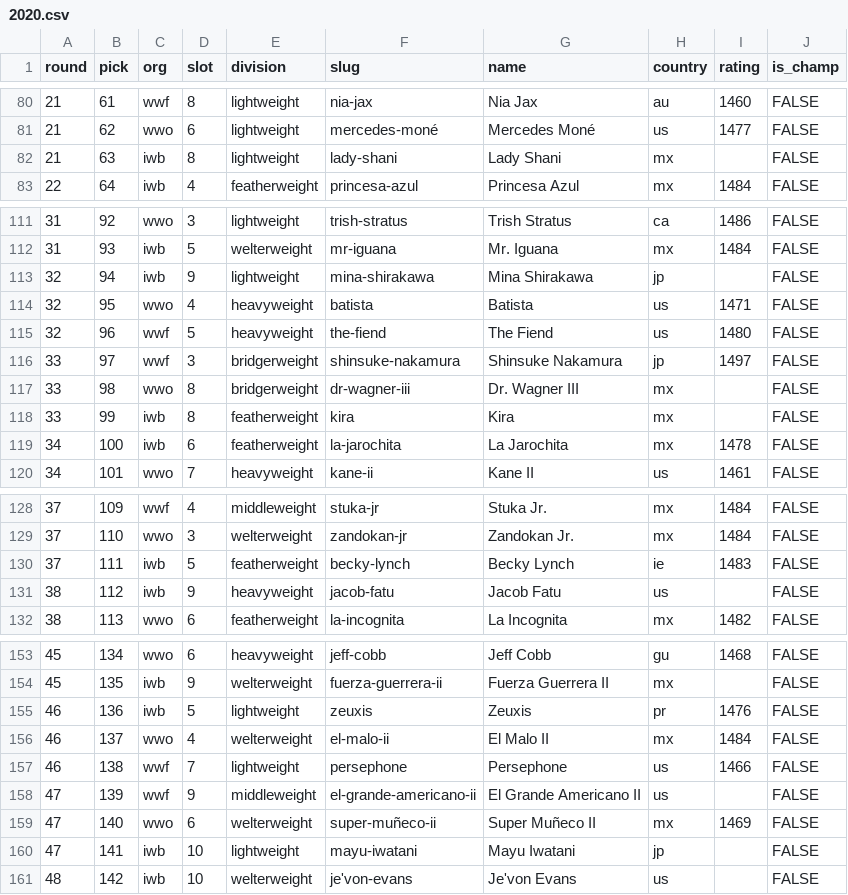
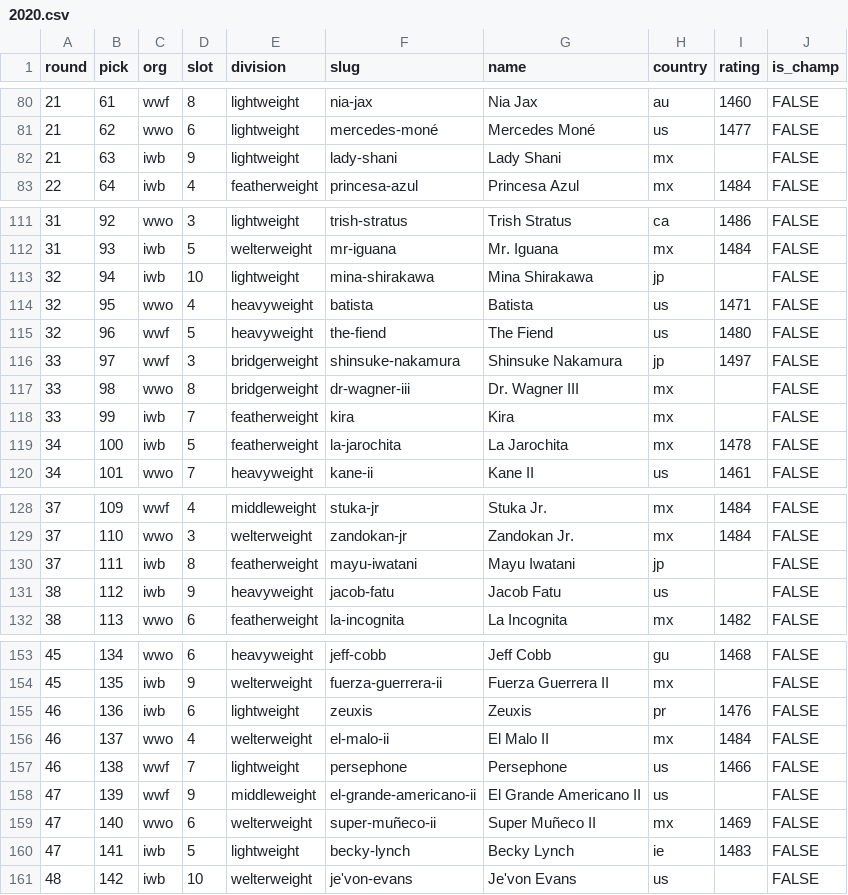
Before and after one commit to vaolh/vaolh.github.io, a CSV file: wrestling/drafts/2020.csv, drawn as a sheet; only a part is shown, gaps mark what is left out; the diff covers the shown part only.

```diff
--- a/wrestling/drafts/2020.csv
+++ b/wrestling/drafts/2020.csv
@@ -81,3 +81,3 @@ round,pick,org,slot,division,slug,name,country,rating,is_champ
 21,62,wwo,6,lightweight,mercedes-moné,Mercedes Moné,us,1477,FALSE
-21,63,iwb,8,lightweight,lady-shani,Lady Shani,mx,,FALSE
+21,63,iwb,9,lightweight,lady-shani,Lady Shani,mx,,FALSE
 22,64,iwb,4,featherweight,princesa-azul,Princesa Azul,mx,1484,FALSE
@@ -112,3 +112,3 @@ round,pick,org,slot,division,slug,name,country,rating,is_champ
 31,93,iwb,5,welterweight,mr-iguana,Mr. Iguana,mx,1484,FALSE
-32,94,iwb,9,lightweight,mina-shirakawa,Mina Shirakawa,jp,,FALSE
+32,94,iwb,10,lightweight,mina-shirakawa,Mina Shirakawa,jp,,FALSE
 32,95,wwo,4,heavyweight,batista,Batista,us,1471,FALSE
@@ -117,4 +117,4 @@ round,pick,org,slot,division,slug,name,country,rating,is_champ
 33,98,wwo,8,bridgerweight,dr-wagner-iii,Dr. Wagner III,mx,,FALSE
-33,99,iwb,8,featherweight,kira,Kira,mx,,FALSE
-34,100,iwb,6,featherweight,la-jarochita,La Jarochita,mx,1478,FALSE
+33,99,iwb,7,featherweight,kira,Kira,mx,,FALSE
+34,100,iwb,5,featherweight,la-jarochita,La Jarochita,mx,1478,FALSE
 34,101,wwo,7,heavyweight,kane-ii,Kane II,us,1461,FALSE
@@ -129,3 +129,3 @@ round,pick,org,slot,division,slug,name,country,rating,is_champ
 37,110,wwo,3,welterweight,zandokan-jr,Zandokan Jr.,mx,1484,FALSE
-37,111,iwb,5,featherweight,becky-lynch,Becky Lynch,ie,1483,FALSE
+37,111,iwb,8,featherweight,mayu-iwatani,Mayu Iwatani,jp,,FALSE
 38,112,iwb,9,heavyweight,jacob-fatu,Jacob Fatu,us,,FALSE
@@ -154,3 +154,3 @@ round,pick,org,slot,division,slug,name,country,rating,is_champ
 45,135,iwb,9,welterweight,fuerza-guerrera-ii,Fuerza Guerrera II,mx,,FALSE
-46,136,iwb,5,lightweight,zeuxis,Zeuxis,pr,1476,FALSE
+46,136,iwb,6,lightweight,zeuxis,Zeuxis,pr,1476,FALSE
 46,137,wwo,4,welterweight,el-malo-ii,El Malo II,mx,1484,FALSE
@@ -159,3 +159,3 @@ round,pick,org,slot,division,slug,name,country,rating,is_champ
 47,140,wwo,6,welterweight,super-muñeco-ii,Super Muñeco II,mx,1469,FALSE
-47,141,iwb,10,lightweight,mayu-iwatani,Mayu Iwatani,jp,,FALSE
+47,141,iwb,5,lightweight,becky-lynch,Becky Lynch,ie,1483,FALSE
 48,142,iwb,10,welterweight,je'von-evans,Je'von Evans,us,,FALSE
```
Also changed, not shown: 3 edited cells elsewhere in this file, wrestling/rosters.csv, 5 other files.
